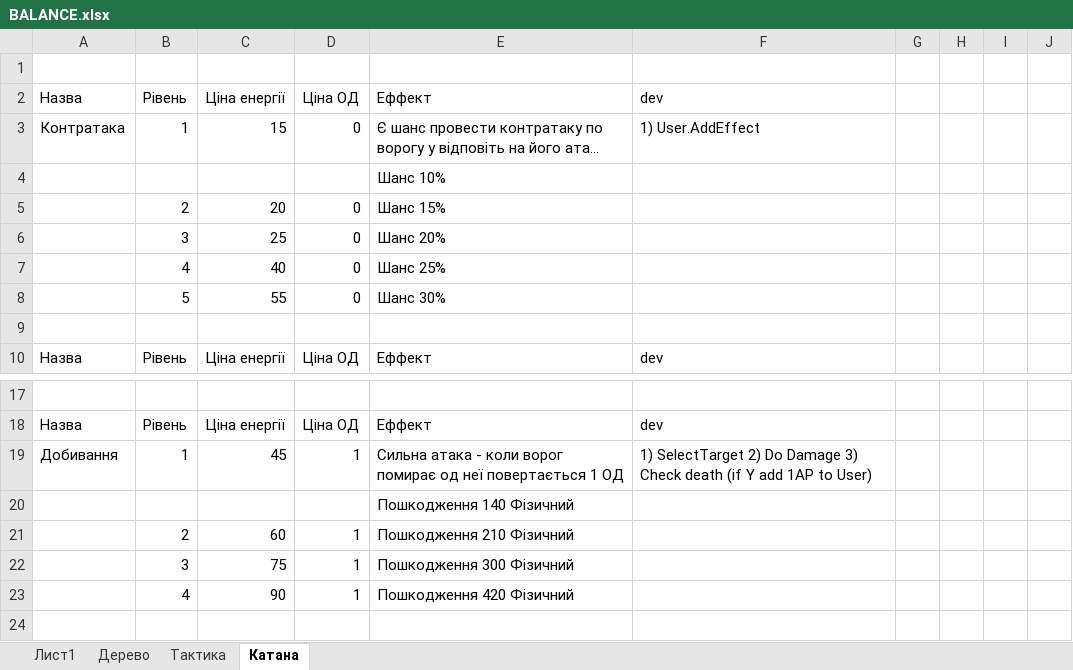
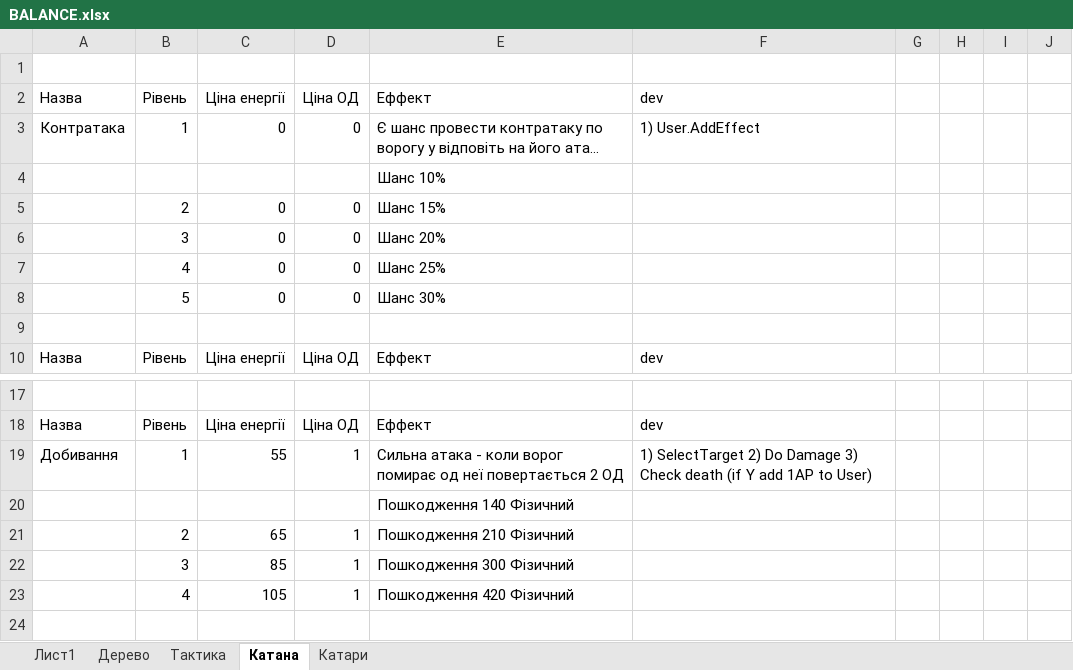
Before and after one commit to Sanchoserik/Adventure, an Excel workbook: Assets/Resources/xml/BALANCE.xlsx, sheet Катана, drawn as a sheet; only a part is shown, gaps mark what is left out; long unchanged cells end in …; values as stored, in another font and other column widths than the file's, no borders; the diff names each change by its address in the sheet, - before the commit and + after, or states it on an @@ line.

```diff
--- a/Assets/Resources/xml/BALANCE.xlsx (sheet Катана)
+++ b/Assets/Resources/xml/BALANCE.xlsx (sheet Катана)
+sheet tab: Катари
-C3: 15
+C3: 0
-C5: 20
+C5: 0
-C6: 25
+C6: 0
-C7: 40
+C7: 0
-C8: 55
+C8: 0
-C19: 45
+C19: 55
-E19: …неї повертається 1 ОД
+E19: …неї повертається 2 ОД
-C21: 60
+C21: 65
-C22: 75
+C22: 85
-C23: 90
+C23: 105
```
Also changed, not shown: sheet Дерево.
